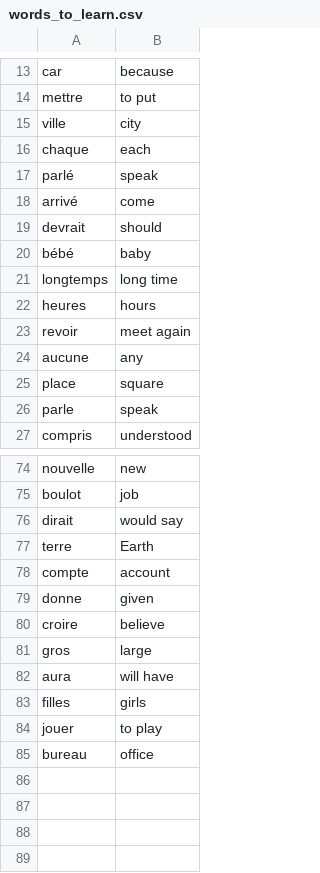
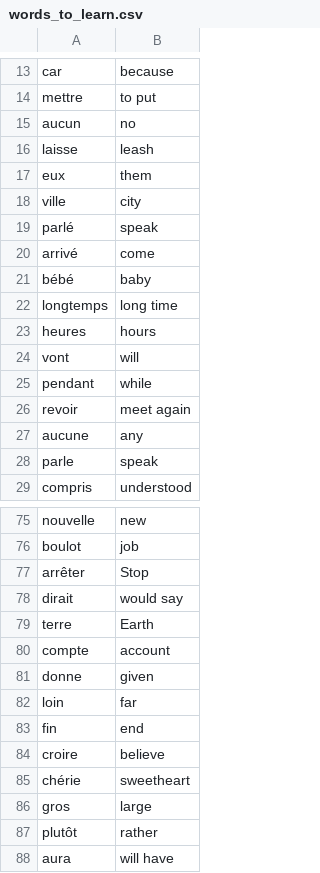
Before and after one commit to lubisz03/french_words_flash_cards, a CSV file: flash_cards/data/words_to_learn.csv, drawn as a sheet; only a part is shown, gaps mark what is left out; the shorter side is filled out with more unchanged rows; removed rows and columns are numbered as before the commit, all else as after; the diff covers the shown part only; the diff names each change by its address in the sheet, - before the commit and + after, or states it on an @@ line.

```diff
--- a/flash_cards/data/words_to_learn.csv
+++ b/flash_cards/data/words_to_learn.csv
+row 15: aucun | no
+row 16: laisse | leash
+row 17: eux | them
-row 16: chaque | each
-row 19: devrait | should
+row 24: vont | will
+row 25: pendant | while
-row 25: place | square
+row 77: arrêter | Stop
+row 82: loin | far
+row 83: fin | end
+row 85: chérie | sweetheart
+row 87: plutôt | rather
```
Also changed, not shown: 7 added rows and 8 removed rows elsewhere in this file, 3 other files.
